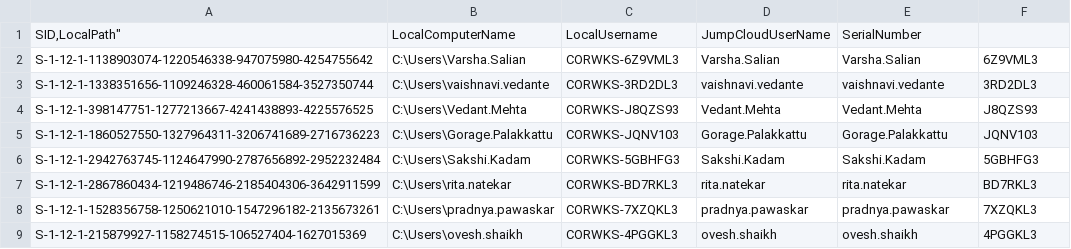
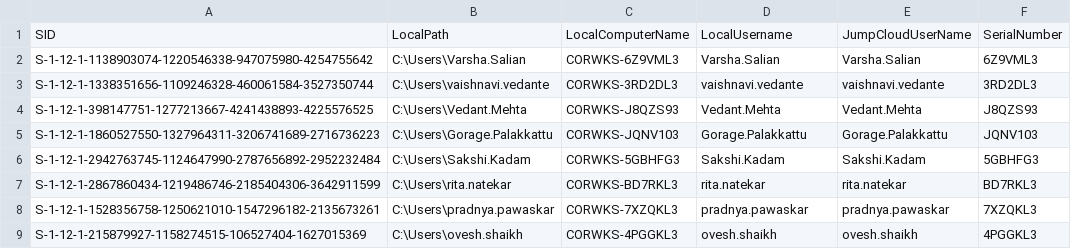
Before and after one commit to nikhil-syngience/Jumpcloud-ADMU-Discovery, a CSV file: jcdiscovery.csv, drawn as a sheet.

Commit message:
Update jcdiscovery.csv

```diff
--- a/jcdiscovery.csv
+++ b/jcdiscovery.csv
@@ -1,2 +1,2 @@
-"SID,"LocalPath","LocalComputerName","LocalUsername","JumpCloudUserName","SerialNumber"
+SID,"LocalPath","LocalComputerName","LocalUsername","JumpCloudUserName","SerialNumber"
 S-1-12-1-1138903074-1220546338-947075980-4254755642,"C:\Users\Varsha.Salian","CORWKS-6Z9VML3","Varsha.Salian","Varsha.Salian","6Z9VML3"
```
